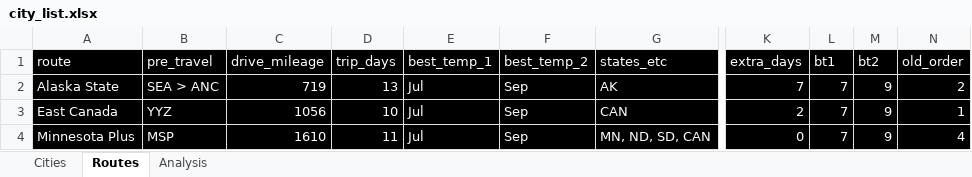
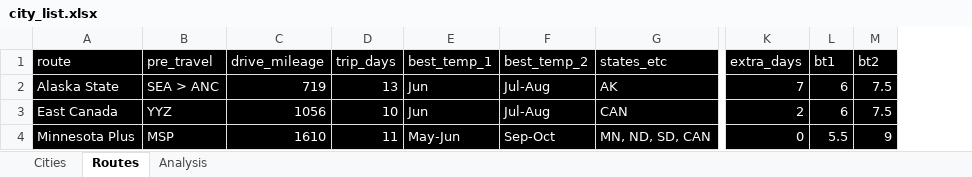
Before and after one commit to sjoshuam/us_travels, an Excel workbook: A_Input/city_list.xlsx, sheet Routes, drawn as a sheet; only a part is shown, gaps mark what is left out; values as stored, in another font and other column widths than the file's, no borders; removed rows and columns are numbered as before the commit, all else as after; the diff covers the shown part only; the diff names each change by its address in the sheet, - before the commit and + after, or states it on an @@ line.

Commit message:
Adjust IN and GA routes, swapping Helen GA for Frankenmuth MI

```diff
--- a/A_Input/city_list.xlsx (sheet Routes)
+++ b/A_Input/city_list.xlsx (sheet Routes)
-column N (old_order), rows 2-4: 2 | 1 | 4
-E2:E3 (best_temp_1): Jul
+E2:E3 (best_temp_1): Jun
-F2:F3 (best_temp_2): Sep
+F2:F3 (best_temp_2): Jul-Aug
-L2:L3 (bt1): 7
+L2:L3 (bt1): 6
-M2:M3 (bt2): 9
+M2:M3 (bt2): 7.5
-E4 (best_temp_1): Jul
+E4 (best_temp_1): May-Jun
-F4 (best_temp_2): Sep
+F4 (best_temp_2): Sep-Oct
-L4 (bt1): 7
+L4 (bt1): 5.5
```
Also changed, not shown: 3 added rows, 3 removed rows and 39 edited cells elsewhere in this sheet, sheet Cities, formulas that keep their value, 5 other files.
